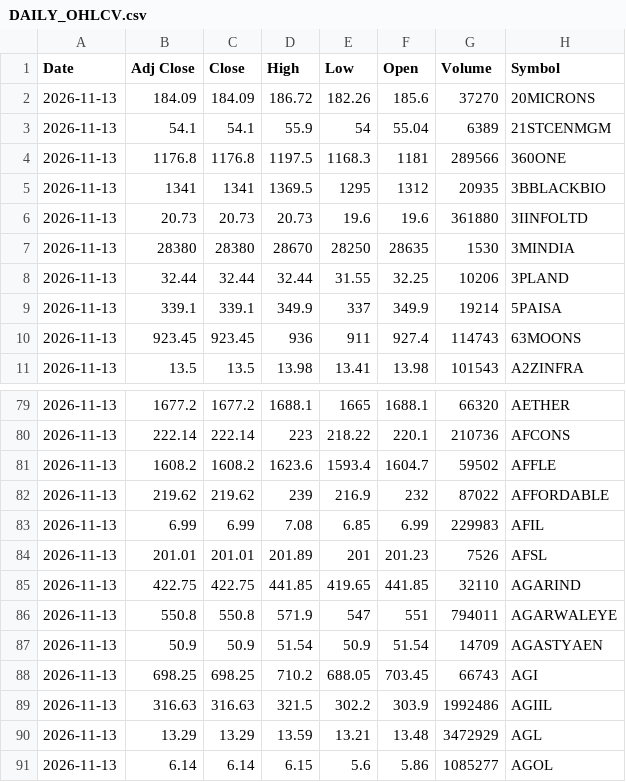
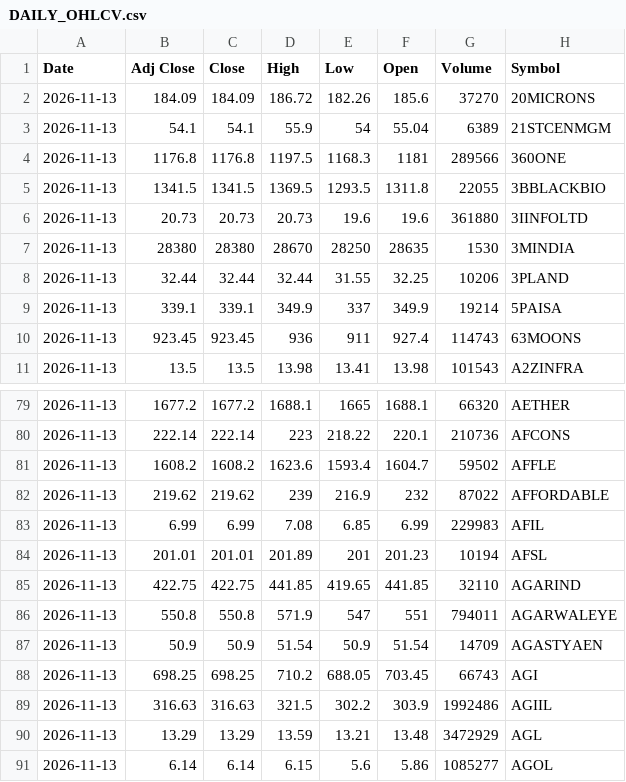
Before and after one commit to VarunNeel/alphatrace-feed, a CSV file: ohlcv/DAILY_OHLCV.csv, drawn as a sheet; only a part is shown, gaps mark what is left out.

Commit message:
OHLCV 2026-11-14

```diff
--- a/ohlcv/DAILY_OHLCV.csv
+++ b/ohlcv/DAILY_OHLCV.csv
@@ -4,3 +4,3 @@ Date,Adj Close,Close,High,Low,Open,Volume,Symbol
 2026-11-13,1176.8,1176.8,1197.5,1168.3,1181,289566,360ONE
-2026-11-13,1341,1341,1369.5,1295,1312,20935,3BBLACKBIO
+2026-11-13,1341.5,1341.5,1369.5,1293.5,1311.8,22055,3BBLACKBIO
 2026-11-13,20.73,20.73,20.73,19.6,19.6,361880,3IINFOLTD
@@ -83,3 +83,3 @@ Date,Adj Close,Close,High,Low,Open,Volume,Symbol
 2026-11-13,6.99,6.99,7.08,6.85,6.99,229983,AFIL
-2026-11-13,201.01,201.01,201.89,201,201.23,7526,AFSL
+2026-11-13,201.01,201.01,201.89,201,201.23,10194,AFSL
 2026-11-13,422.75,422.75,441.85,419.65,441.85,32110,AGARIND
```
Also changed, not shown: ohlcv/daily/2026-11-12.csv, ohlcv/daily/2026-11-13.csv, 1 other file.
